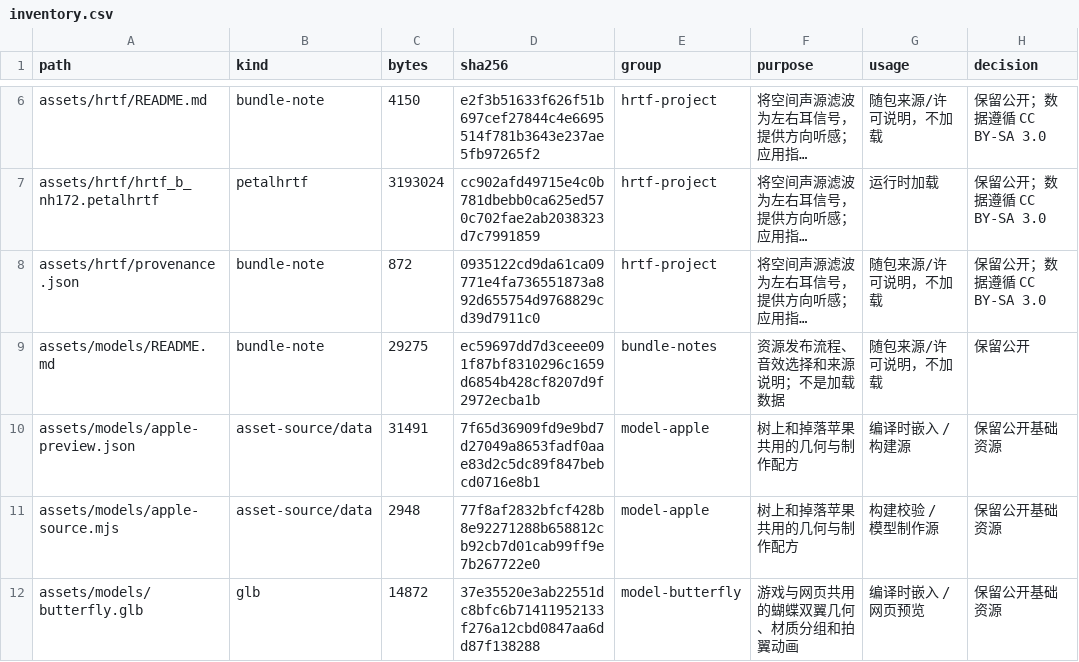
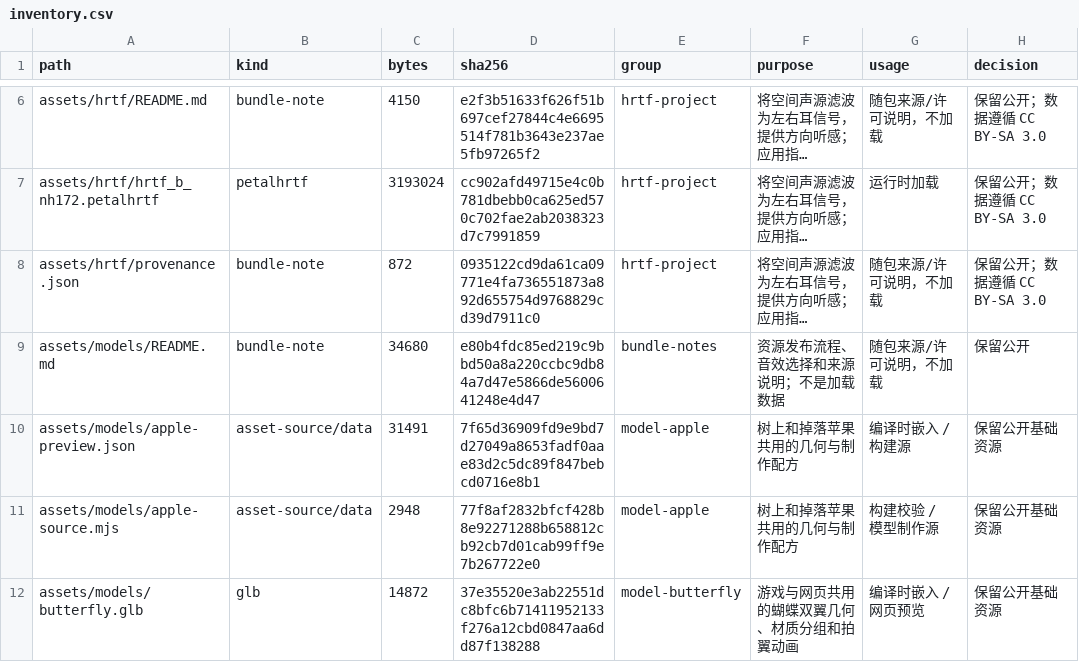
Before and after one commit to tr-nc/re-flora, a CSV file: docs/assets/inventory.csv, drawn as a sheet; only a part is shown, gaps mark what is left out; long unchanged cells end in …; the diff covers the shown part only; the diff names each change by its address in the sheet, - before the commit and + after, or states it on an @@ line.

```diff
--- a/docs/assets/inventory.csv
+++ b/docs/assets/inventory.csv
-C9 (bytes): 29275
+C9 (bytes): 34680
-D9 (sha256): ec59697dd7d3ceee091f87bf8310296c1659d6854b428cf8207d9f2972ecba1b
+D9 (sha256): e80b4fdc85ed219c9bbd50a8a220ccbc9db84a7d47e5866de5600641248e4d47
```
Also changed, not shown: 6 added rows and 6 edited cells elsewhere in this file, 18 other files.
